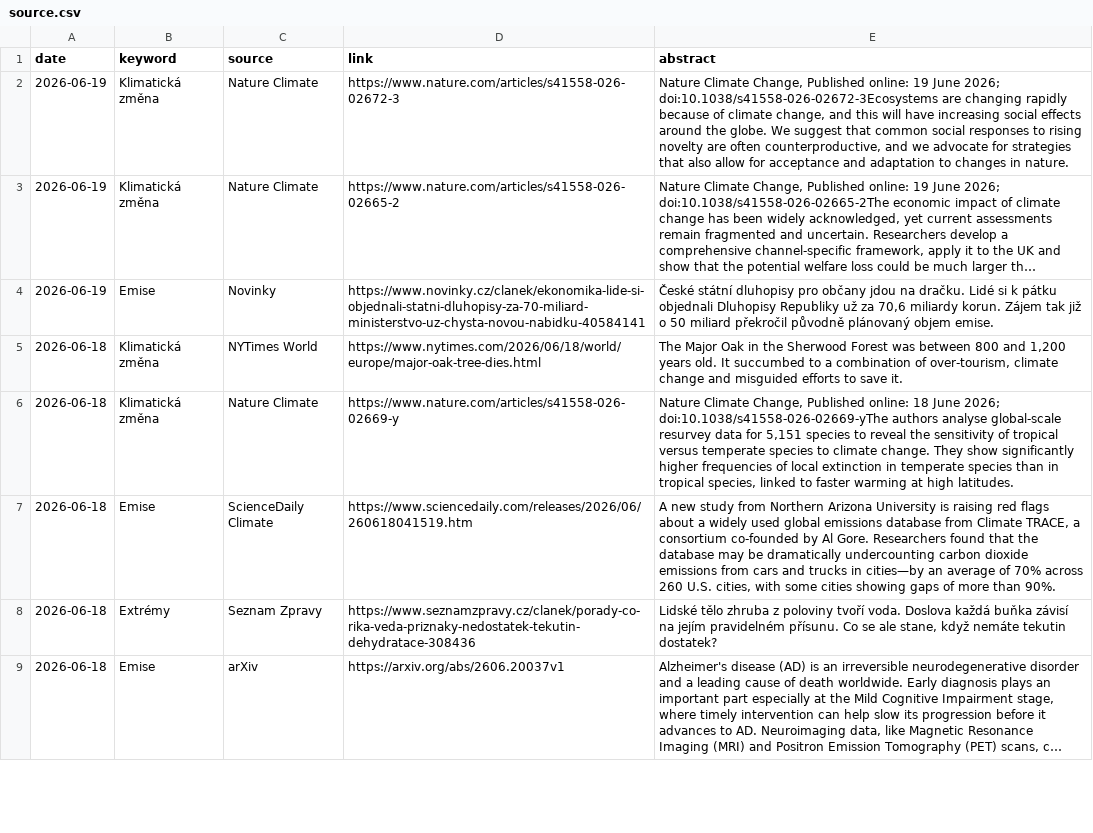
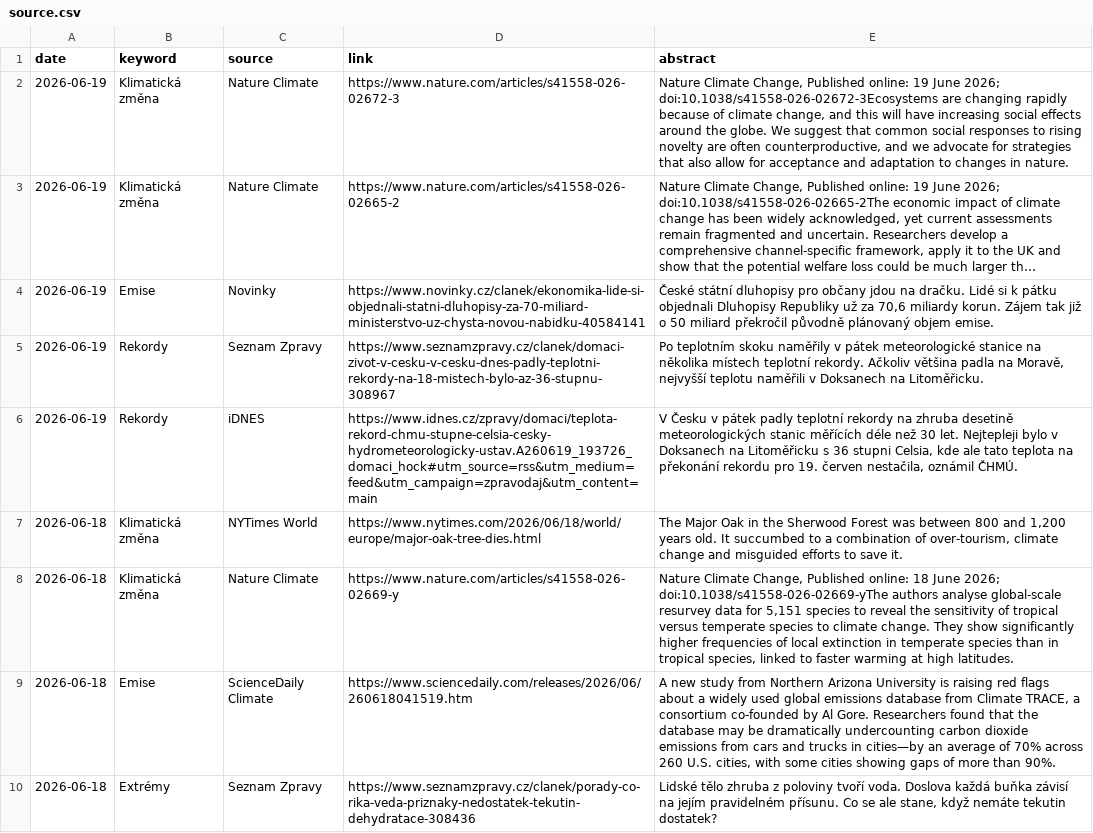
Before and after one commit to RadimTol/Source, a CSV file: source.csv, drawn as a sheet; only a part is shown; the shorter side is filled out with more unchanged rows; long unchanged cells end in …; the diff names each change by its address in the sheet, - before the commit and + after, or states it on an @@ line.

```diff
--- a/source.csv
+++ b/source.csv
+row 5: 2026-06-19 | Rekordy | Seznam Zpravy | https://www.seznamzpravy.cz/clanek/domaci-zivot-v-cesku-v-cesku-dnes-padly-teplotni-rekordy-na-18-mistech-bylo-az-36-stupnu-308967 | Po teplotním skoku naměřily v pátek meteorologické stanice na několika místech teplotní rekordy. Ačkoliv většina padla na Moravě, nejvyšší teplotu naměřili v Doksanech na Litoměřicku.
+row 6: 2026-06-19 | Rekordy | iDNES | https://www.idnes.cz/zpravy/domaci/teplota-rekord-chmu-stupne-celsia-cesky-hydrometeorologicky-ustav.A260619_193726_domaci_hock#utm_source=rss&utm_medium=feed&utm_campaign=zpravodaj&utm_content=main | V Česku v pátek padly teplotní rekordy na zhruba desetině meteorologických stanic měřících déle než 30 let. Nejtepleji bylo v Doksanech na Litoměřicku s 36 stupni Celsia, kde ale tato teplota na překonání rekordu pro 19. červen nestačila, oznámil ČHMÚ.
```
Also changed, not shown: 2 other files.
